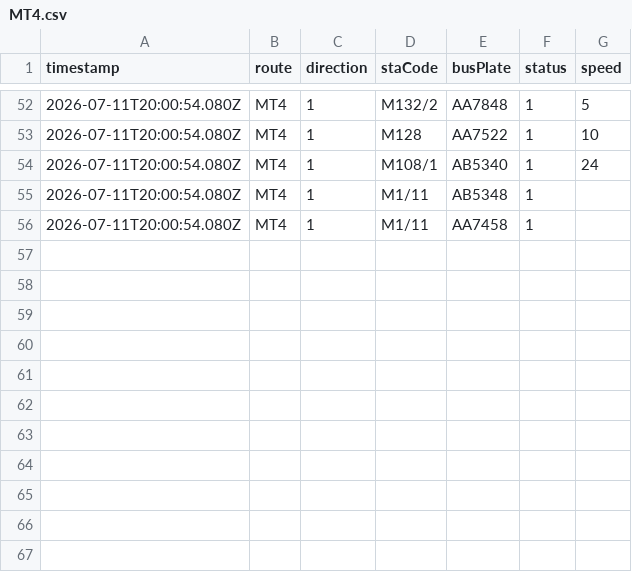
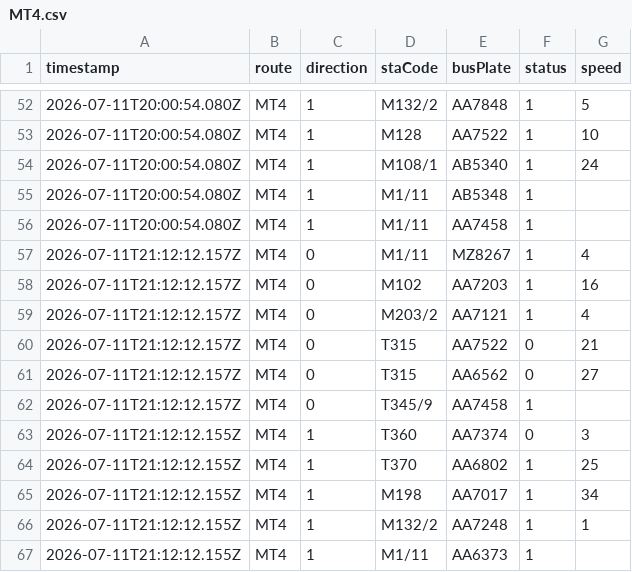
Before and after one commit to ChiHin-Lio/macau-bus-data, a CSV file: raw_logs/MT4.csv, drawn as a sheet; only a part is shown, gaps mark what is left out.

Commit message:
scraper: update MT4.csv via Cloudflare Worker

```diff
--- a/raw_logs/MT4.csv
+++ b/raw_logs/MT4.csv
@@ -56 +56,12 @@ timestamp,route,direction,staCode,busPlate,status,speed
 2026-07-11T20:00:54.080Z,MT4,1,M1/11,AA7458,1,
+2026-07-11T21:12:12.157Z,MT4,0,M1/11,MZ8267,1,4
+2026-07-11T21:12:12.157Z,MT4,0,M102,AA7203,1,16
+2026-07-11T21:12:12.157Z,MT4,0,M203/2,AA7121,1,4
+2026-07-11T21:12:12.157Z,MT4,0,T315,AA7522,0,21
+2026-07-11T21:12:12.157Z,MT4,0,T315,AA6562,0,27
+2026-07-11T21:12:12.157Z,MT4,0,T345/9,AA7458,1,
+2026-07-11T21:12:12.155Z,MT4,1,T360,AA7374,0,3
+2026-07-11T21:12:12.155Z,MT4,1,T370,AA6802,1,25
+2026-07-11T21:12:12.155Z,MT4,1,M198,AA7017,1,34
+2026-07-11T21:12:12.155Z,MT4,1,M132/2,AA7248,1,1
+2026-07-11T21:12:12.155Z,MT4,1,M1/11,AA6373,1,
```
